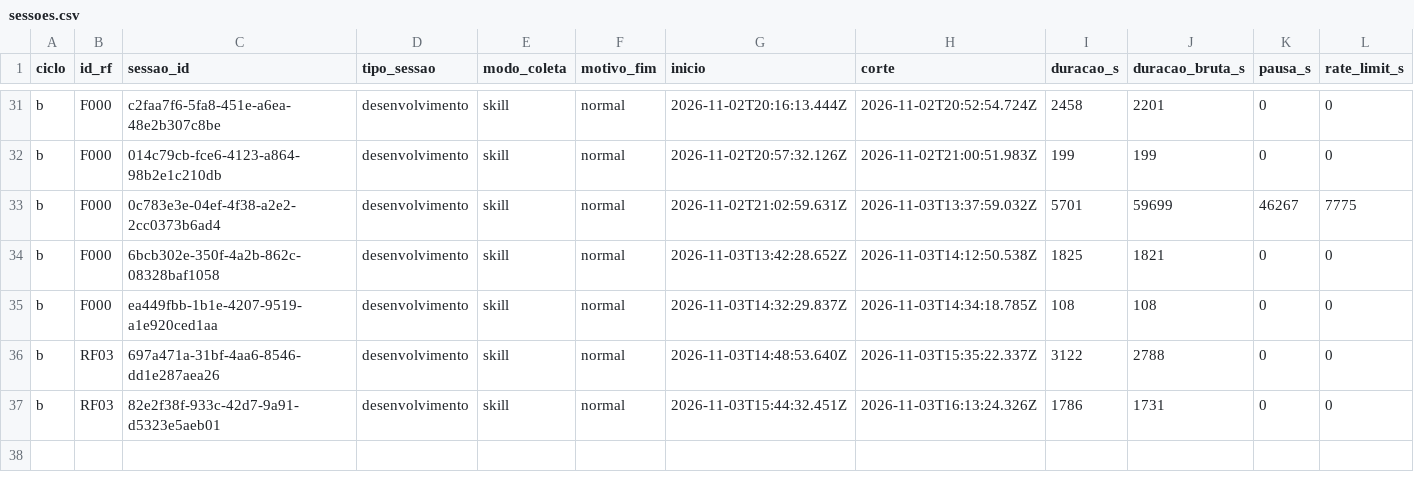
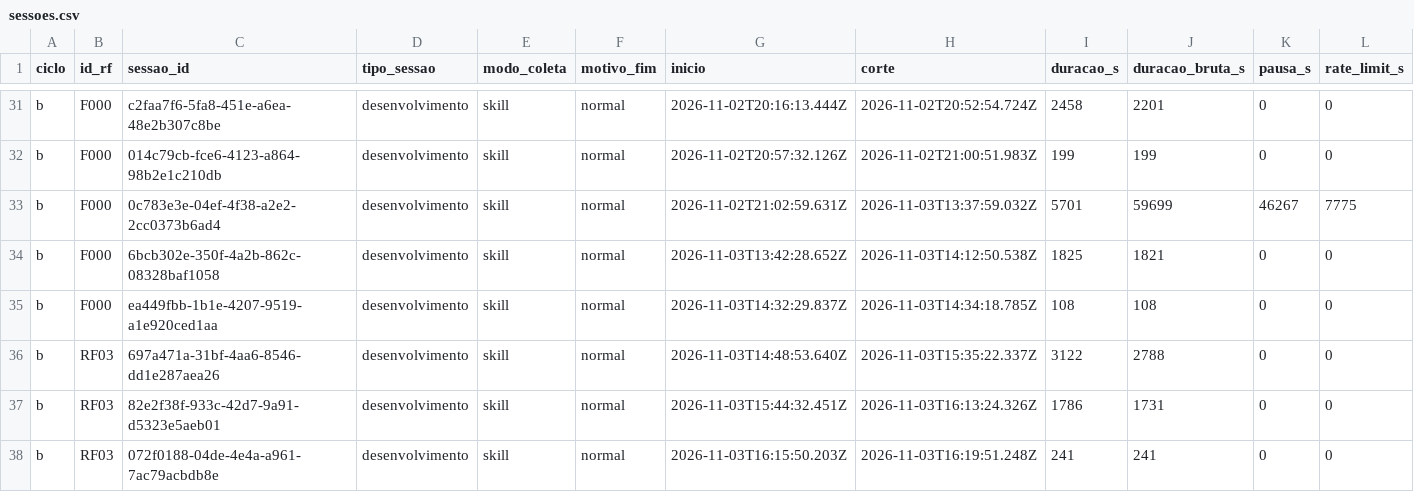
Before and after one commit to WagnerofDuarte/cerne-avaliacao, a CSV file: dados/cicloB/sessoes.csv, drawn as a sheet; only a part is shown, gaps mark what is left out; rows hold the shown columns only; the diff names each change by its address in the sheet, - before the commit and + after, or states it on an @@ line.

```diff
--- a/dados/cicloB/sessoes.csv
+++ b/dados/cicloB/sessoes.csv
+row 38: b | RF03 | 072f0188-04de-4e4a-a961-7ac79acbdb8e | desenvolvimento | skill | normal | 2026-11-03T16:15:50.203Z | 2026-11-03T16:19:51.248Z | 241 | 241 | 0 | 0
```
Also changed, not shown: dados/cicloB/segmentos.csv, 1 other file.
